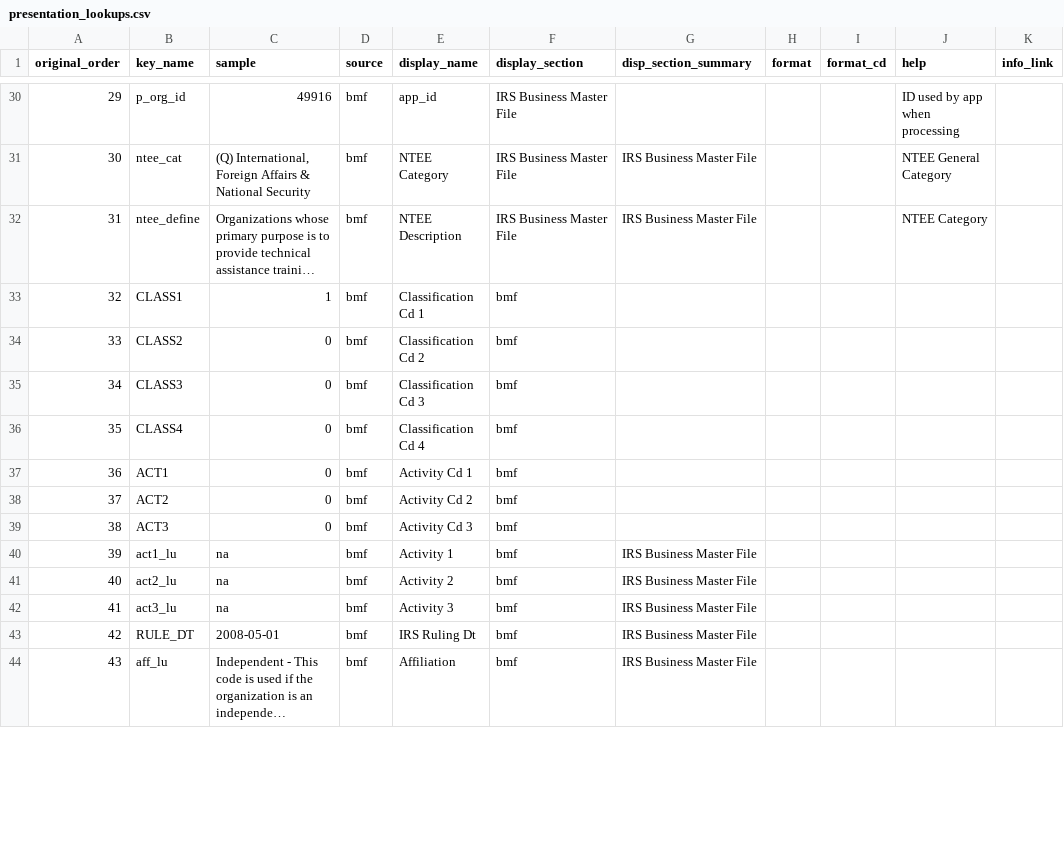
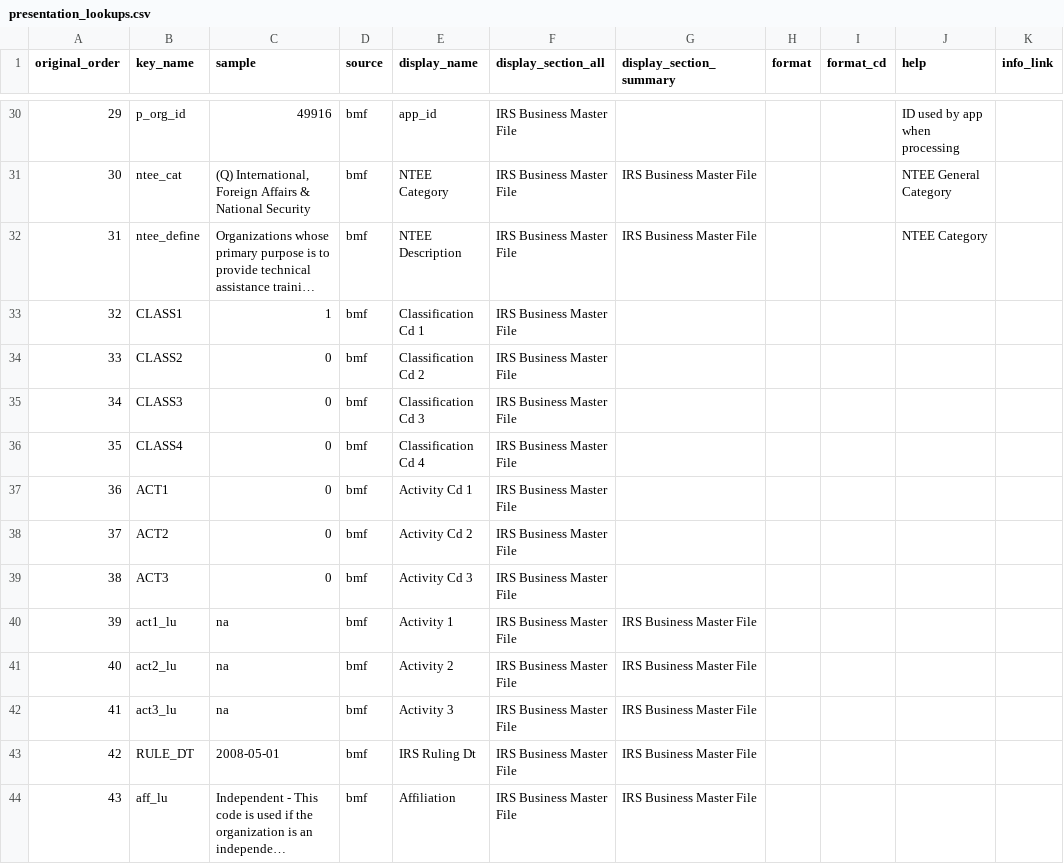
Before and after one commit to johnzelson/local-nonprofits, a CSV file: data/presentation_lookups.csv, drawn as a sheet; only a part is shown, gaps mark what is left out; long unchanged cells end in …; the diff covers the shown part only; the diff names each change by its address in the sheet, - before the commit and + after, or states it on an @@ line.

Commit message:
Add files via upload

```diff
--- a/data/presentation_lookups.csv
+++ b/data/presentation_lookups.csv
-F1: display_section
+F1: display_section_all
-G1: disp_section_summary
+G1: display_section_summary
-F33:F44 (display_section_all): bmf
+F33:F44 (display_section_all): IRS Business Master File
```
Also changed, not shown: 4 added rows and 14 edited cells elsewhere in this file.
